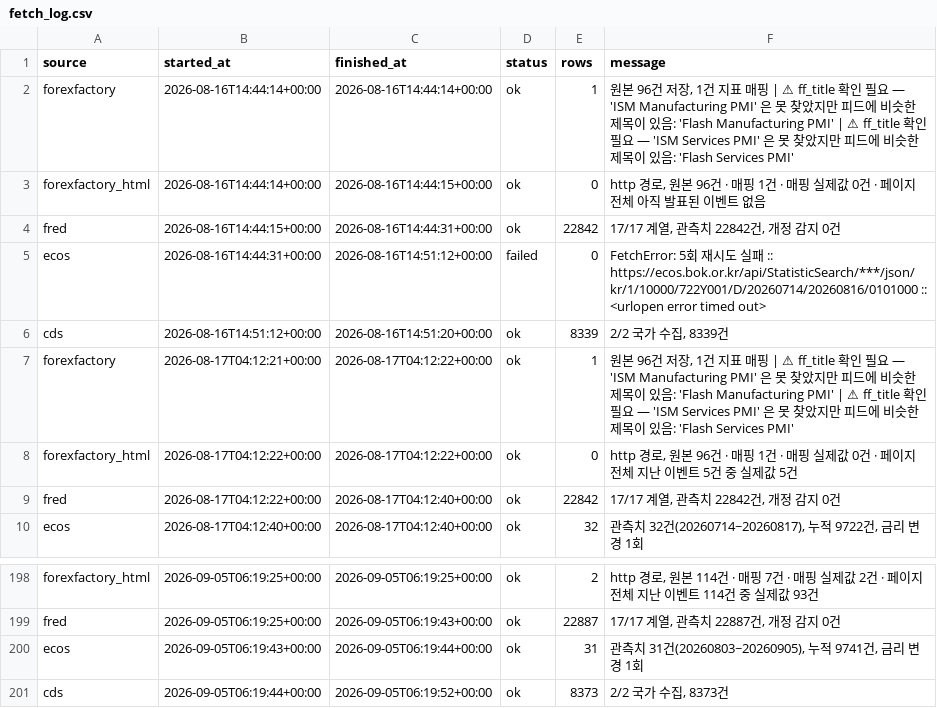
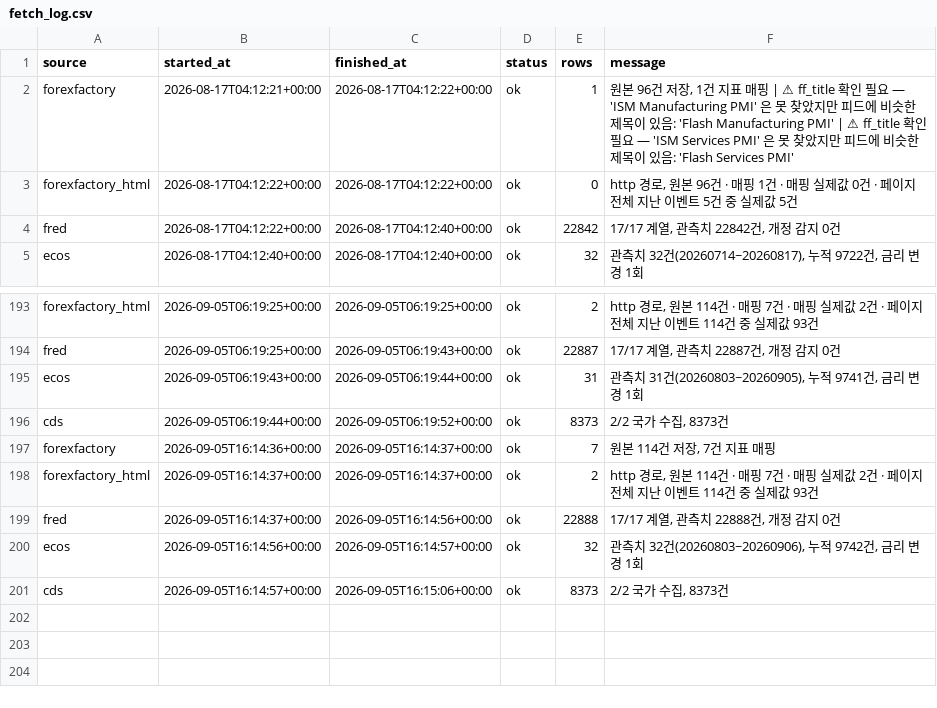
Before and after one commit to greyx9-sketch/macro, a CSV file: 시황/data/fetch_log.csv, drawn as a sheet; only a part is shown, gaps mark what is left out.

```diff
--- a/시황/data/fetch_log.csv
+++ b/시황/data/fetch_log.csv
@@ -1,7 +1,2 @@
 source,started_at,finished_at,status,rows,message
-forexfactory,2026-08-16T14:44:14+00:00,2026-08-16T14:44:14+00:00,ok,1,"원본 96건 저장, 1건 지표 매핑 | ⚠ ff_title 확인 필요 — 'ISM Manufacturing PMI' 은 못 찾았지만 피드에 비슷한 제목이 있음: 'Flash Manufacturing PMI' | ⚠ ff_title 확인 필요 — 'ISM Services PMI' 은 못 찾았지만 피드에 비슷한 제목이 있음: 'Flash Services PMI'"
-forexfactory_html,2026-08-16T14:44:14+00:00,2026-08-16T14:44:15+00:00,ok,0,"http 경로, 원본 96건 · 매핑 1건 · 매핑 실제값 0건 · 페이지 전체 아직 발표된 이벤트 없음"
-fred,2026-08-16T14:44:15+00:00,2026-08-16T14:44:31+00:00,ok,22842,"17/17 계열, 관측치 22842건, 개정 감지 0건"
-ecos,2026-08-16T14:44:31+00:00,2026-08-16T14:51:12+00:00,failed,0,FetchError: 5회 재시도 실패 :: https://ecos.bok.or.kr/api/StatisticSearch/***/json/kr/1/10000/722Y001/D/20260714/20260816/0101000 :: <urlopen error timed out>
-cds,2026-08-16T14:51:12+00:00,2026-08-16T14:51:20+00:00,ok,8339,"2/2 국가 수집, 8339건"
 forexfactory,2026-08-17T04:12:21+00:00,2026-08-17T04:12:22+00:00,ok,1,"원본 96건 저장, 1건 지표 매핑 | ⚠ ff_title 확인 필요 — 'ISM Manufacturing PMI' 은 못 찾았지만 피드에 비슷한 제목이 있음: 'Flash Manufacturing PMI' | ⚠ ff_title 확인 필요 — 'ISM Services PMI' 은 못 찾았지만 피드에 비슷한 제목이 있음: 'Flash Services PMI'"
@@ -201 +196,6 @@ ecos,2026-09-05T06:19:43+00:00,2026-09-05T06:19:44+00:00,ok,31,"관측치 31건(
 cds,2026-09-05T06:19:44+00:00,2026-09-05T06:19:52+00:00,ok,8373,"2/2 국가 수집, 8373건"
+forexfactory,2026-09-05T16:14:36+00:00,2026-09-05T16:14:37+00:00,ok,7,"원본 114건 저장, 7건 지표 매핑"
+forexfactory_html,2026-09-05T16:14:37+00:00,2026-09-05T16:14:37+00:00,ok,2,"http 경로, 원본 114건 · 매핑 7건 · 매핑 실제값 2건 · 페이지 전체 지난 이벤트 114건 중 실제값 93건"
+fred,2026-09-05T16:14:37+00:00,2026-09-05T16:14:56+00:00,ok,22888,"17/17 계열, 관측치 22888건, 개정 감지 0건"
+ecos,2026-09-05T16:14:56+00:00,2026-09-05T16:14:57+00:00,ok,32,"관측치 32건(20260803~20260906), 누적 9742건, 금리 변경 1회"
+cds,2026-09-05T16:14:57+00:00,2026-09-05T16:15:06+00:00,ok,8373,"2/2 국가 수집, 8373건"
```
Also changed, not shown: 4 other files.
